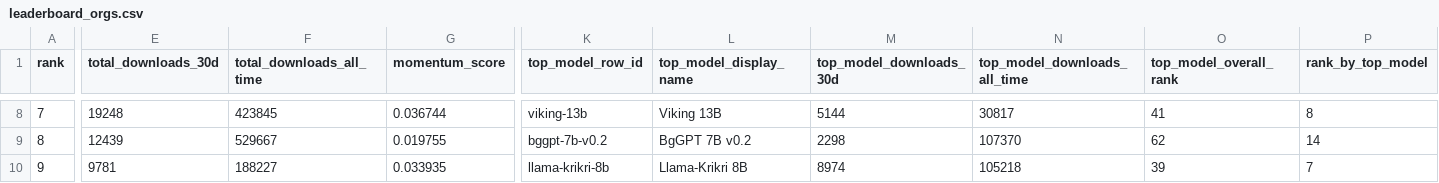
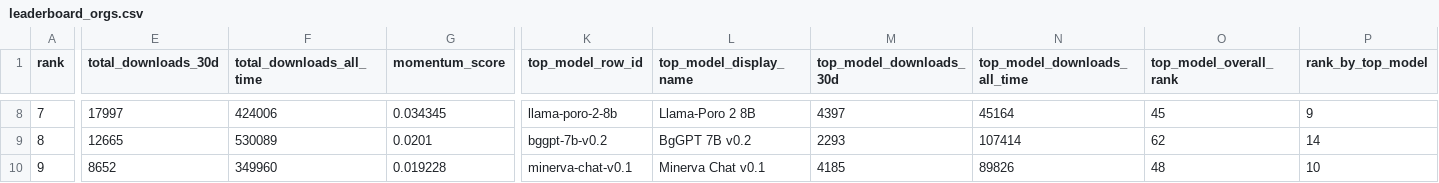
Before and after one commit to speakleash/European-LLM-download-leaderboard, a CSV file: output/leaderboard_orgs.csv, drawn as a sheet; only a part is shown, gaps mark what is left out; the diff covers the shown part only; the diff names each change by its address in the sheet, - before the commit and + after, or states it on an @@ line.

```diff
--- a/output/leaderboard_orgs.csv
+++ b/output/leaderboard_orgs.csv
-E8 (total_downloads_30d): 19248
+E8 (total_downloads_30d): 17997
-F8 (total_downloads_all_time): 423845
+F8 (total_downloads_all_time): 424006
-G8 (momentum_score): 0.036744
+G8 (momentum_score): 0.034345
-K8 (top_model_row_id): viking-13b
+K8 (top_model_row_id): llama-poro-2-8b
-L8 (top_model_display_name): Viking 13B
+L8 (top_model_display_name): Llama-Poro 2 8B
-M8 (top_model_downloads_30d): 5144
+M8 (top_model_downloads_30d): 4397
-N8 (top_model_downloads_all_time): 30817
+N8 (top_model_downloads_all_time): 45164
-O8 (top_model_overall_rank): 41
+O8 (top_model_overall_rank): 45
-P8 (rank_by_top_model): 8
+P8 (rank_by_top_model): 9
-E9 (total_downloads_30d): 12439
+E9 (total_downloads_30d): 12665
-F9 (total_downloads_all_time): 529667
+F9 (total_downloads_all_time): 530089
-G9 (momentum_score): 0.019755
+G9 (momentum_score): 0.0201
-M9 (top_model_downloads_30d): 2298
+M9 (top_model_downloads_30d): 2293
-N9 (top_model_downloads_all_time): 107370
+N9 (top_model_downloads_all_time): 107414
-E10 (total_downloads_30d): 9781
+E10 (total_downloads_30d): 8652
-F10 (total_downloads_all_time): 188227
+F10 (total_downloads_all_time): 349960
-G10 (momentum_score): 0.033935
+G10 (momentum_score): 0.019228
-K10 (top_model_row_id): llama-krikri-8b
+K10 (top_model_row_id): minerva-chat-v0.1
-L10 (top_model_display_name): Llama-Krikri 8B
+L10 (top_model_display_name): Minerva Chat v0.1
-M10 (top_model_downloads_30d): 8974
+M10 (top_model_downloads_30d): 4185
-N10 (top_model_downloads_all_time): 105218
+N10 (top_model_downloads_all_time): 89826
-O10 (top_model_overall_rank): 39
+O10 (top_model_overall_rank): 48
-P10 (rank_by_top_model): 7
+P10 (rank_by_top_model): 10
```
Also changed, not shown: 170 edited cells elsewhere in this file, output/leaderboard.csv, 12 other files.
